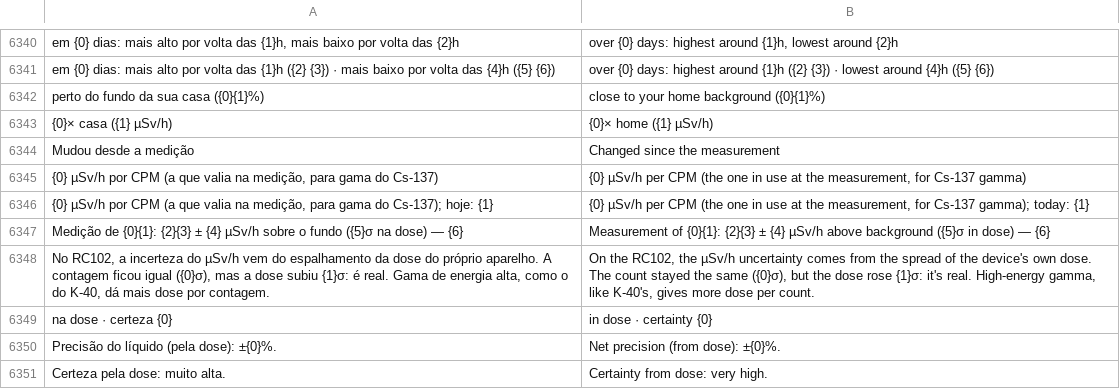
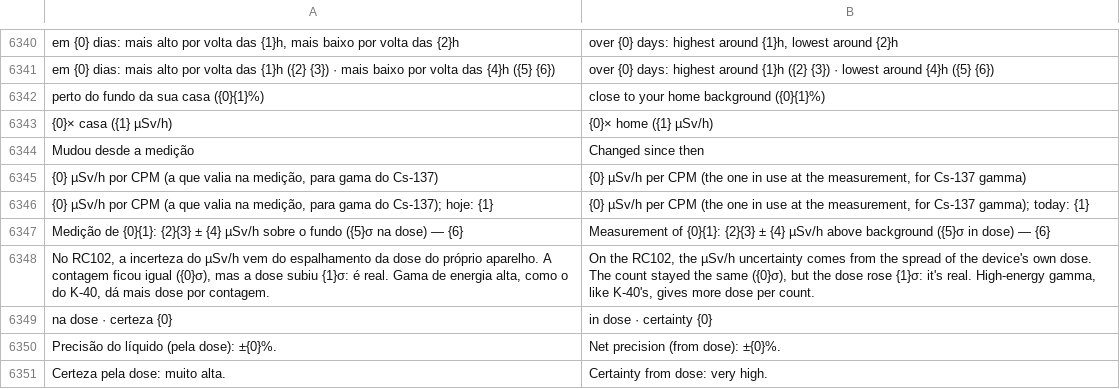
Before and after one commit to matheusAFreitas/radlog, a TSV file: internal/i18n/en.tsv, drawn as a sheet; only a part is shown, gaps mark what is left out.

```diff
--- a/internal/i18n/en.tsv
+++ b/internal/i18n/en.tsv
@@ -6343,3 +6343,3 @@ perto do fundo da sua casa ({0}{1}%)	close to your home background ({0}{1}%)
 {0}× casa ({1} µSv/h)	{0}× home ({1} µSv/h)
-Mudou desde a medição	Changed since the measurement
+Mudou desde a medição	Changed since then
 {0} µSv/h por CPM (a que valia na medição, para gama do Cs-137)	{0} µSv/h per CPM (the one in use at the measurement, for Cs-137 gamma)
```
Also changed, not shown: 24 other files.
